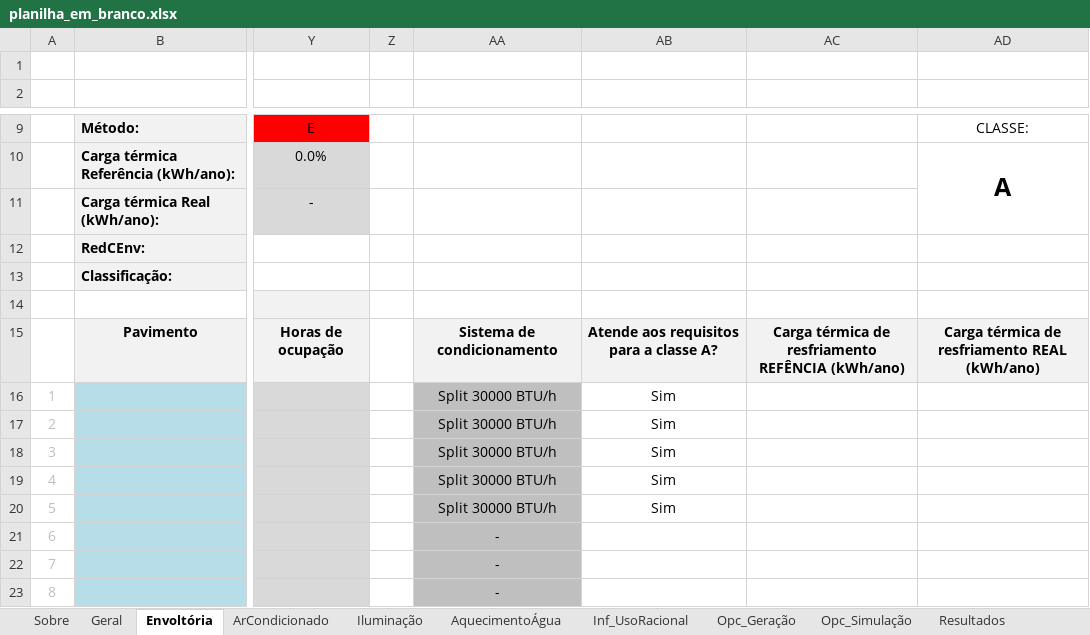
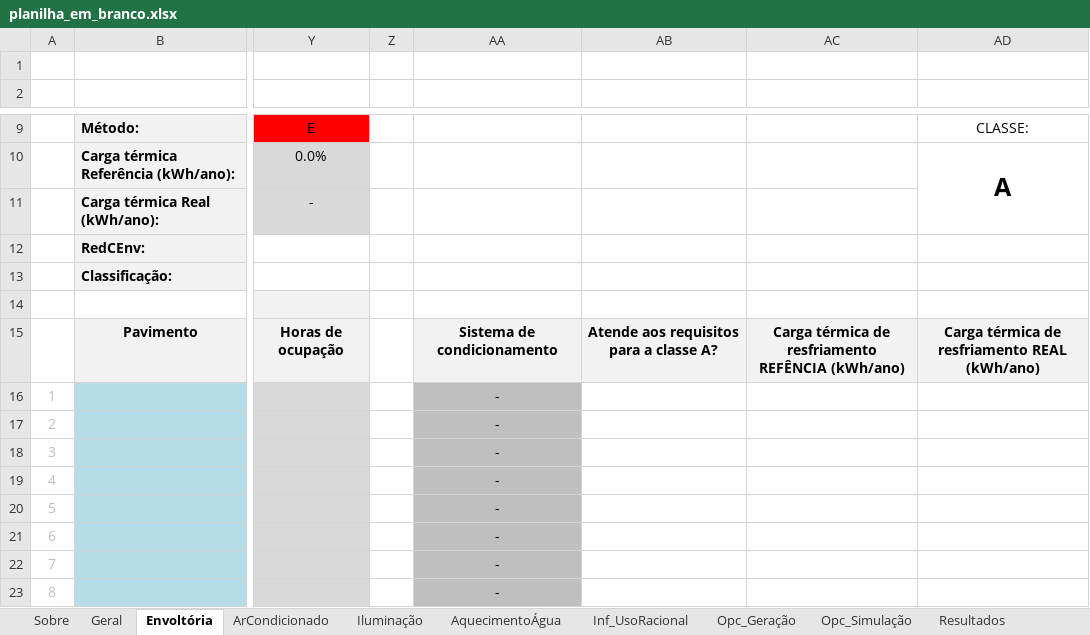
Before and after one commit to labeee/interface_ini_c_2022, an Excel workbook: planilha_em_branco.xlsx, sheet Envoltória, drawn as a sheet; only a part is shown, gaps mark what is left out; values as stored, in another font and other column widths than the file's, no borders; charts and pictures and conditional formats not drawn; the diff names each change by its address in the sheet, - before the commit and + after, or states it on an @@ line.

```diff
--- a/planilha_em_branco.xlsx (sheet Envoltória)
+++ b/planilha_em_branco.xlsx (sheet Envoltória)
-AA16:AA20: Split 30000 BTU/h
+AA16:AA20: -
-AB16:AB20: Sim
+AB16:AB20: (empty)
```
Also changed, not shown: sheet ArCondicionado, charts or pictures.
